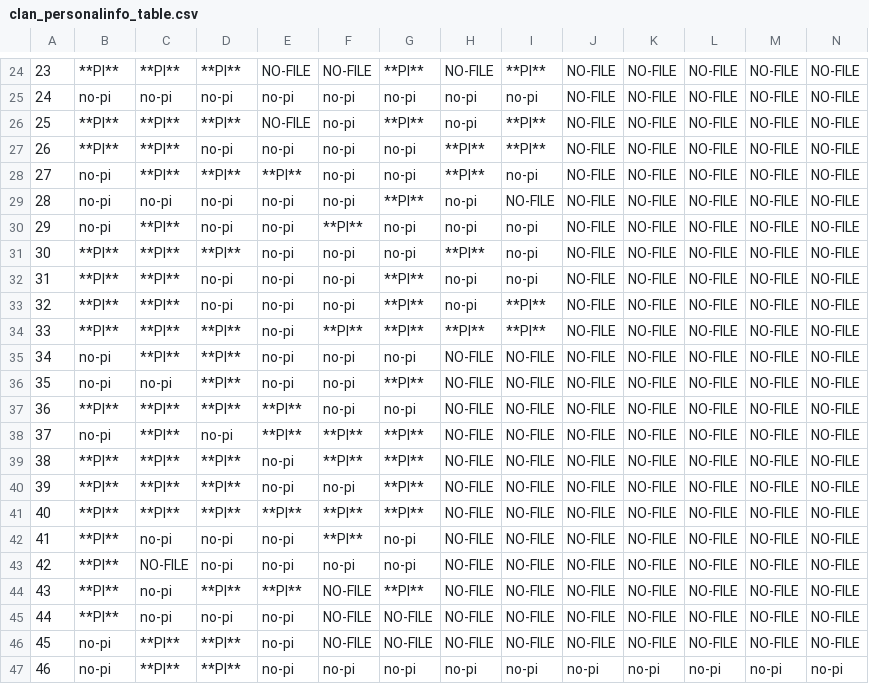
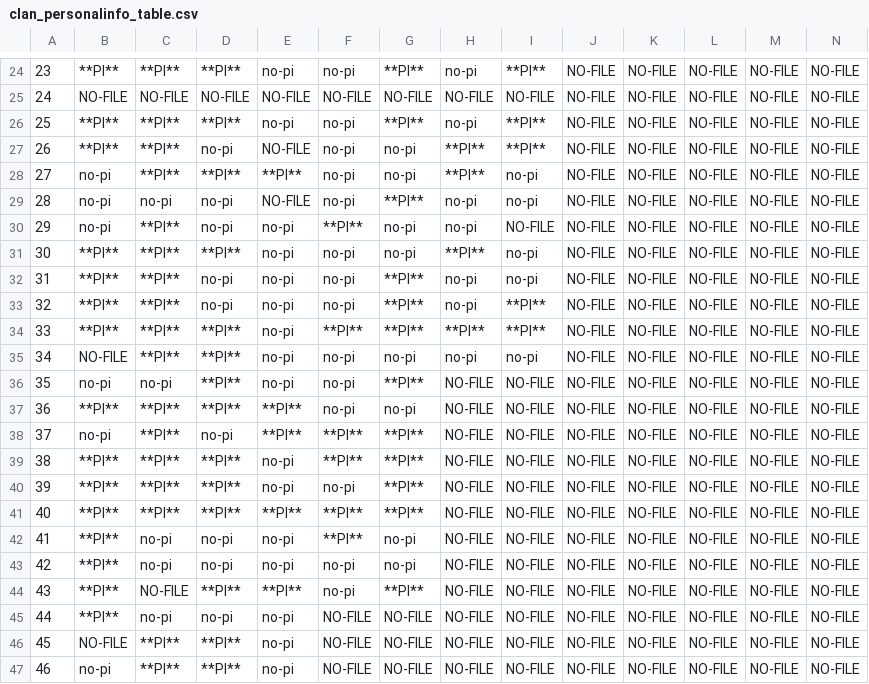
Before and after one commit to ryanAB702/clancomments, a CSV file: clan_personalinfo_table.csv, drawn as a sheet; only a part is shown, gaps mark what is left out; the diff covers the shown part only; the diff names each change by its address in the sheet, - before the commit and + after, or states it on an @@ line.

```diff
--- a/clan_personalinfo_table.csv
+++ b/clan_personalinfo_table.csv
-E24: NO-FILE
+E24: no-pi
-F24: NO-FILE
+F24: no-pi
-H24: NO-FILE
+H24: no-pi
-B25: no-pi
+B25: NO-FILE
-C25: no-pi
+C25: NO-FILE
-D25: no-pi
+D25: NO-FILE
-E25: no-pi
+E25: NO-FILE
-F25: no-pi
+F25: NO-FILE
-G25: no-pi
+G25: NO-FILE
-H25: no-pi
+H25: NO-FILE
-I25: no-pi
+I25: NO-FILE
-E26: NO-FILE
+E26: no-pi
-E27: no-pi
+E27: NO-FILE
-E29: no-pi
+E29: NO-FILE
-I29: NO-FILE
+I29: no-pi
-I30: no-pi
+I30: NO-FILE
-B35: no-pi
+B35: NO-FILE
-H35: NO-FILE
+H35: no-pi
-I35: NO-FILE
+I35: no-pi
-C43: NO-FILE
+C43: no-pi
-C44: no-pi
+C44: NO-FILE
-F44: NO-FILE
+F44: no-pi
-B46: no-pi
+B46: NO-FILE
-F47: no-pi
+F47: NO-FILE
-G47: no-pi
+G47: NO-FILE
-H47: no-pi
+H47: NO-FILE
-I47: no-pi
+I47: NO-FILE
-J47: no-pi
+J47: NO-FILE
-K47: no-pi
+K47: NO-FILE
-L47: no-pi
+L47: NO-FILE
-M47: no-pi
+M47: NO-FILE
-N47: no-pi
+N47: NO-FILE
```
Also changed, not shown: 31 edited cells elsewhere in this file, 1 other file.
